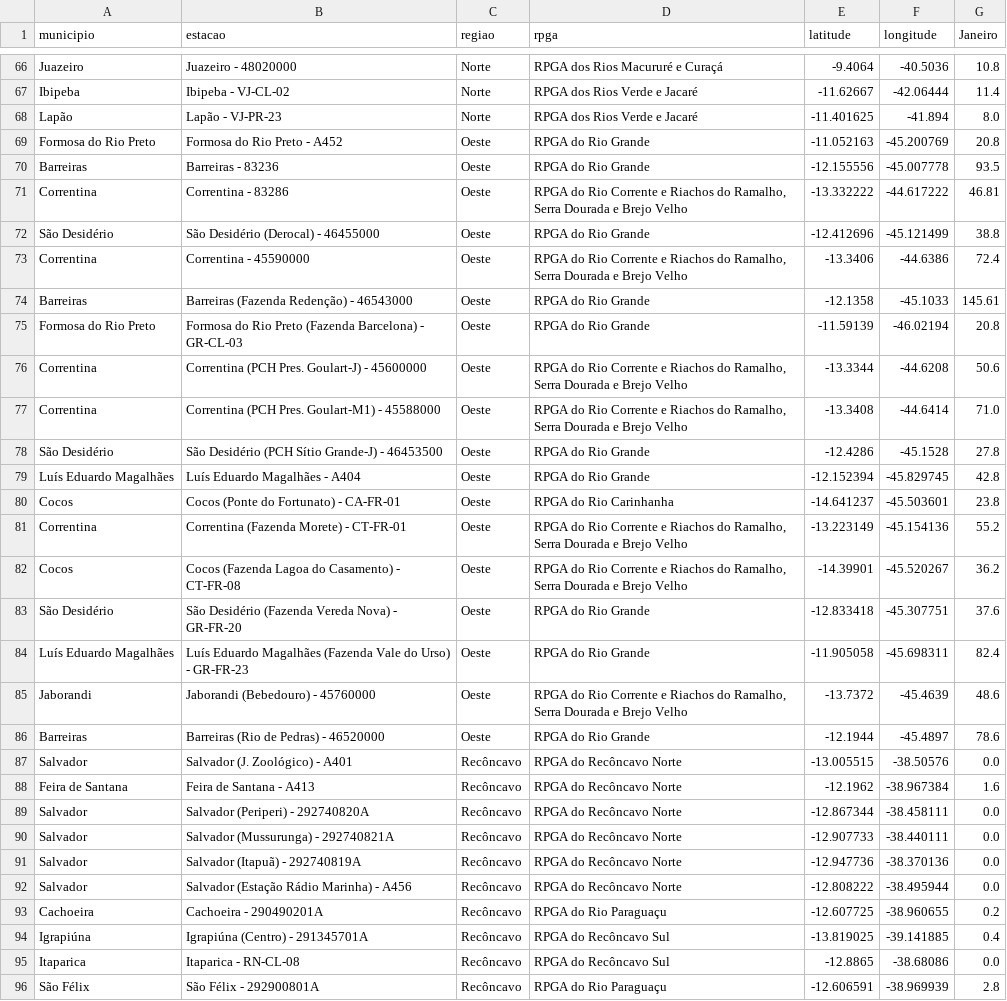
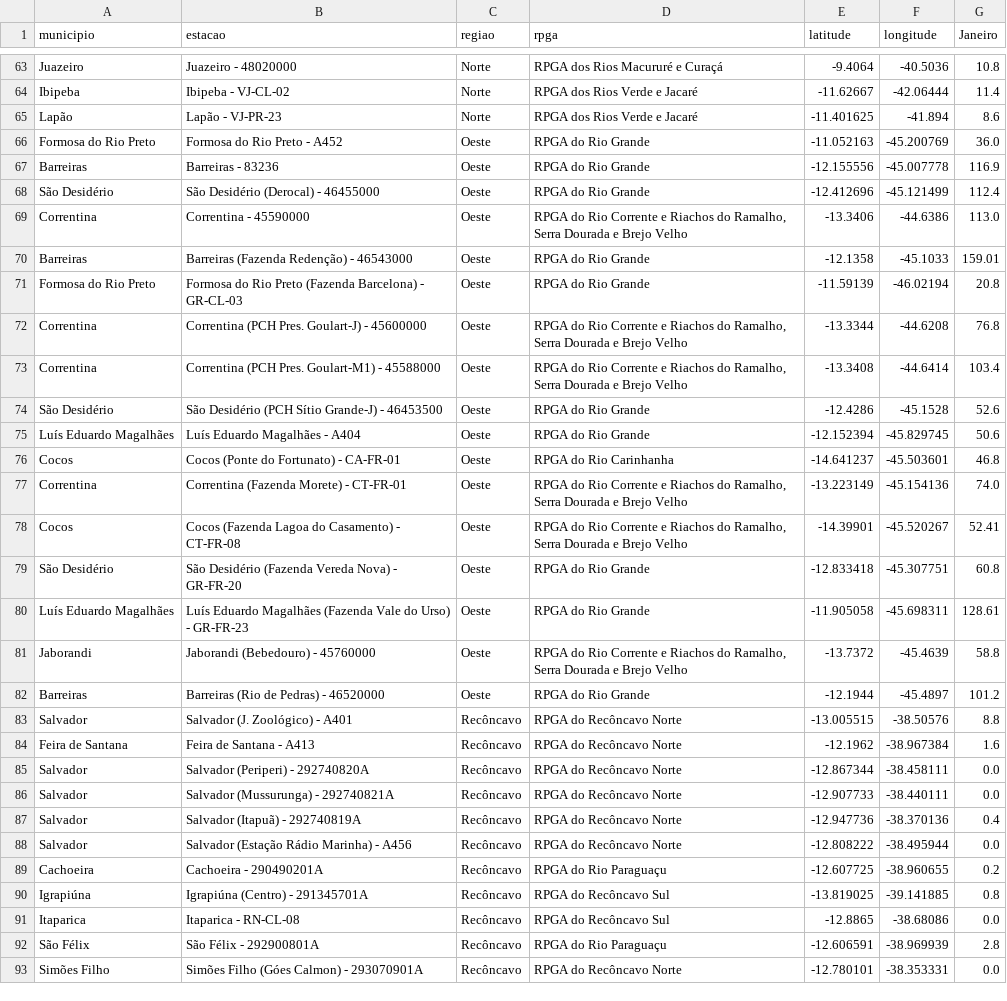
Before and after one commit to SantiagoAmaral/monitoramento1, a CSV file: dados/mensal/2022.csv, drawn as a sheet; only a part is shown, gaps mark what is left out; the shorter side is filled out with more unchanged rows; the diff covers the shown part only.

Commit message:
Add files via upload

```diff
--- a/dados/mensal/2022.csv
+++ b/dados/mensal/2022.csv
@@ -67,22 +64,21 @@ Juazeiro,Juazeiro - 48020000,Norte,RPGA dos Rios Macururé e Curaçá,-9.4064,-4
 Ibipeba,Ibipeba - VJ-CL-02,Norte,RPGA dos Rios Verde e Jacaré,-11.62667,-42.06444,11.4
-Lapão,Lapão - VJ-PR-23,Norte,RPGA dos Rios Verde e Jacaré,-11.401625,-41.894,8.0
-Formosa do Rio Preto,Formosa do Rio Preto - A452,Oeste,RPGA do Rio Grande,-11.052163,-45.200769,20.8
-Barreiras,Barreiras - 83236,Oeste,RPGA do Rio Grande,-12.155556,-45.007778,93.5
-Correntina,Correntina - 83286,Oeste,"RPGA do Rio Corrente e Riachos do Ramalho, Serra Dourada e Brejo Velho",-13.332222,-44.617222,46.81
-São Desidério,São Desidério (Derocal) - 46455000,Oeste,RPGA do Rio Grande,-12.412696,-45.121499,38.8
-Correntina,Correntina - 45590000,Oeste,"RPGA do Rio Corrente e Riachos do Ramalho, Serra Dourada e Brejo Velho",-13.3406,-44.6386,72.4
-Barreiras,Barreiras (Fazenda Redenção) - 46543000,Oeste,RPGA do Rio Grande,-12.1358,-45.1033,145.61
+Lapão,Lapão - VJ-PR-23,Norte,RPGA dos Rios Verde e Jacaré,-11.401625,-41.894,8.6
+Formosa do Rio Preto,Formosa do Rio Preto - A452,Oeste,RPGA do Rio Grande,-11.052163,-45.200769,36.0
+Barreiras,Barreiras - 83236,Oeste,RPGA do Rio Grande,-12.155556,-45.007778,116.9
+São Desidério,São Desidério (Derocal) - 46455000,Oeste,RPGA do Rio Grande,-12.412696,-45.121499,112.4
+Correntina,Correntina - 45590000,Oeste,"RPGA do Rio Corrente e Riachos do Ramalho, Serra Dourada e Brejo Velho",-13.3406,-44.6386,113.0
+Barreiras,Barreiras (Fazenda Redenção) - 46543000,Oeste,RPGA do Rio Grande,-12.1358,-45.1033,159.01
 Formosa do Rio Preto,Formosa do Rio Preto (Fazenda Barcelona) - GR-CL-03,Oeste,RPGA do Rio Grande,-11.59139,-46.02194,20.8
-Correntina,Correntina (PCH Pres. Goulart-J) - 45600000,Oeste,"RPGA do Rio Corrente e Riachos do Ramalho, Serra Dourada e Brejo Velho",-13.3344,-44.6208,50.6
-Correntina,Correntina (PCH Pres. Goulart-M1) - 45588000,Oeste,"RPGA do Rio Corrente e Riachos do Ramalho, Serra Dourada e Brejo Velho",-13.3408,-44.6414,71.0
-São Desidério,São Desidério (PCH Sítio Grande-J) - 46453500,Oeste,RPGA do Rio Grande,-12.4286,-45.1528,27.8
-Luís Eduardo Magalhães,Luís Eduardo Magalhães - A404,Oeste,RPGA do Rio Grande,-12.152394,-45.829745,42.8
-Cocos,Cocos (Ponte do Fortunato) - CA-FR-01,Oeste,RPGA do Rio Carinhanha,-14.641237,-45.503601,23.8
-Correntina,Correntina (Fazenda Morete) - CT-FR-01,Oeste,"RPGA do Rio Corrente e Riachos do Ramalho, Serra Dourada e Brejo Velho",-13.223149,-45.154136,55.2
-Cocos,Cocos (Fazenda Lagoa do Casamento) - CT-FR-08,Oeste,"RPGA do Rio Corrente e Riachos do Ramalho, Serra Dourada e Brejo Velho",-14.39901,-45.520267,36.2
-São Desidério,São Desidério (Fazenda Vereda Nova) - GR-FR-20,Oeste,RPGA do Rio Grande,-12.833418,-45.307751,37.6
-Luís Eduardo Magalhães,Luís Eduardo Magalhães (Fazenda Vale do Urso) - GR-FR-23,Oeste,RPGA do Rio Grande,-11.905058,-45.698311,82.4
-Jaborandi,Jaborandi (Bebedouro) - 45760000,Oeste,"RPGA do Rio Corrente e Riachos do Ramalho, Serra Dourada e Brejo Velho",-13.7372,-45.4639,48.6
-Barreiras,Barreiras (Rio de Pedras) - 46520000,Oeste,RPGA do Rio Grande,-12.1944,-45.4897,78.6
-Salvador,Salvador (J. Zoológico) - A401,Recôncavo,RPGA do Recôncavo Norte,-13.005515,-38.50576,0.0
+Correntina,Correntina (PCH Pres. Goulart-J) - 45600000,Oeste,"RPGA do Rio Corrente e Riachos do Ramalho, Serra Dourada e Brejo Velho",-13.3344,-44.6208,76.8
+Correntina,Correntina (PCH Pres. Goulart-M1) - 45588000,Oeste,"RPGA do Rio Corrente e Riachos do Ramalho, Serra Dourada e Brejo Velho",-13.3408,-44.6414,103.4
+São Desidério,São Desidério (PCH Sítio Grande-J) - 46453500,Oeste,RPGA do Rio Grande,-12.4286,-45.1528,52.6
+Luís Eduardo Magalhães,Luís Eduardo Magalhães - A404,Oeste,RPGA do Rio Grande,-12.152394,-45.829745,50.6
+Cocos,Cocos (Ponte do Fortunato) - CA-FR-01,Oeste,RPGA do Rio Carinhanha,-14.641237,-45.503601,46.8
+Correntina,Correntina (Fazenda Morete) - CT-FR-01,Oeste,"RPGA do Rio Corrente e Riachos do Ramalho, Serra Dourada e Brejo Velho",-13.223149,-45.154136,74.0
+Cocos,Cocos (Fazenda Lagoa do Casamento) - CT-FR-08,Oeste,"RPGA do Rio Corrente e Riachos do Ramalho, Serra Dourada e Brejo Velho",-14.39901,-45.520267,52.41
+São Desidério,São Desidério (Fazenda Vereda Nova) - GR-FR-20,Oeste,RPGA do Rio Grande,-12.833418,-45.307751,60.8
+Luís Eduardo Magalhães,Luís Eduardo Magalhães (Fazenda Vale do Urso) - GR-FR-23,Oeste,RPGA do Rio Grande,-11.905058,-45.698311,128.61
+Jaborandi,Jaborandi (Bebedouro) - 45760000,Oeste,"RPGA do Rio Corrente e Riachos do Ramalho, Serra Dourada e Brejo Velho",-13.7372,-45.4639,58.8
+Barreiras,Barreiras (Rio de Pedras) - 46520000,Oeste,RPGA do Rio Grande,-12.1944,-45.4897,101.2
+Salvador,Salvador (J. Zoológico) - A401,Recôncavo,RPGA do Recôncavo Norte,-13.005515,-38.50576,8.8
 Feira de Santana,Feira de Santana - A413,Recôncavo,RPGA do Recôncavo Norte,-12.1962,-38.967384,1.6
@@ -90,6 +86,6 @@ Salvador,Salvador (Periperi) - 292740820A,Recôncavo,RPGA do Recôncavo Norte,-1
 Salvador,Salvador (Mussurunga) - 292740821A,Recôncavo,RPGA do Recôncavo Norte,-12.907733,-38.440111,0.0
-Salvador,Salvador (Itapuã) - 292740819A,Recôncavo,RPGA do Recôncavo Norte,-12.947736,-38.370136,0.0
+Salvador,Salvador (Itapuã) - 292740819A,Recôncavo,RPGA do Recôncavo Norte,-12.947736,-38.370136,0.4
 Salvador,Salvador (Estação Rádio Marinha) - A456,Recôncavo,RPGA do Recôncavo Norte,-12.808222,-38.495944,0.0
 Cachoeira,Cachoeira - 290490201A,Recôncavo,RPGA do Rio Paraguaçu,-12.607725,-38.960655,0.2
-Igrapiúna,Igrapiúna (Centro) - 291345701A,Recôncavo,RPGA do Recôncavo Sul,-13.819025,-39.141885,0.4
+Igrapiúna,Igrapiúna (Centro) - 291345701A,Recôncavo,RPGA do Recôncavo Sul,-13.819025,-39.141885,0.8
 Itaparica,Itaparica - RN-CL-08,Recôncavo,RPGA do Recôncavo Sul,-12.8865,-38.68086,0.0
```
Also changed, not shown: 4 removed rows and 27 edited cells elsewhere in this file.
